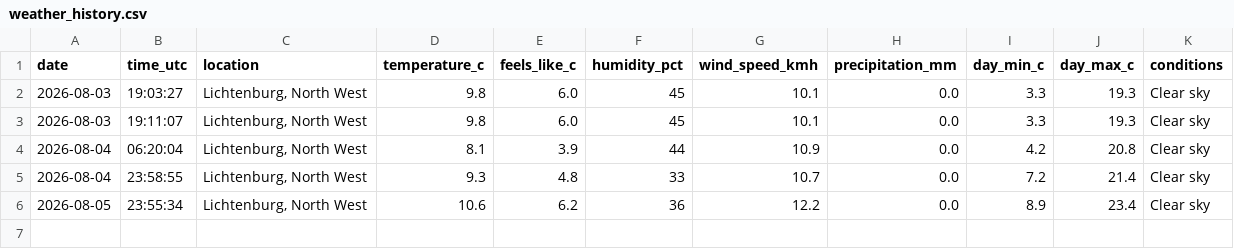
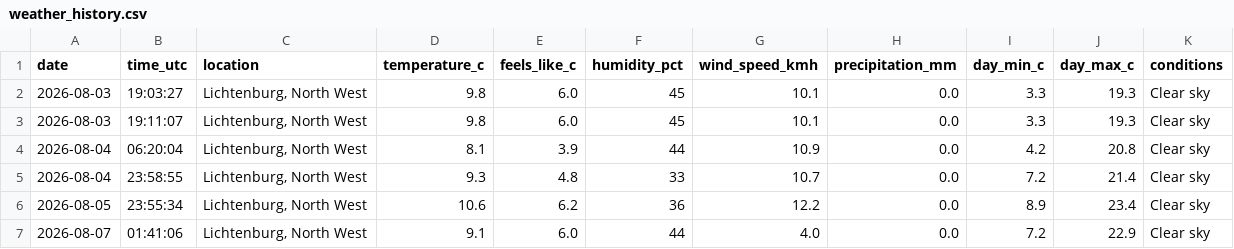
Before and after one commit to EduanLeighton/weather-logger, a CSV file: data/weather_history.csv, drawn as a sheet.

Commit message:
Daily weather update: 2026-08-07

```diff
--- a/data/weather_history.csv
+++ b/data/weather_history.csv
@@ -6 +6,2 @@ date,time_utc,location,temperature_c,feels_like_c,humidity_pct,wind_speed_kmh,pr
 2026-08-05,23:55:34,"Lichtenburg, North West",10.6,6.2,36,12.2,0.0,8.9,23.4,Clear sky
+2026-08-07,01:41:06,"Lichtenburg, North West",9.1,6.0,44,4.0,0.0,7.2,22.9,Clear sky
```
Also changed, not shown: 1 other file.
